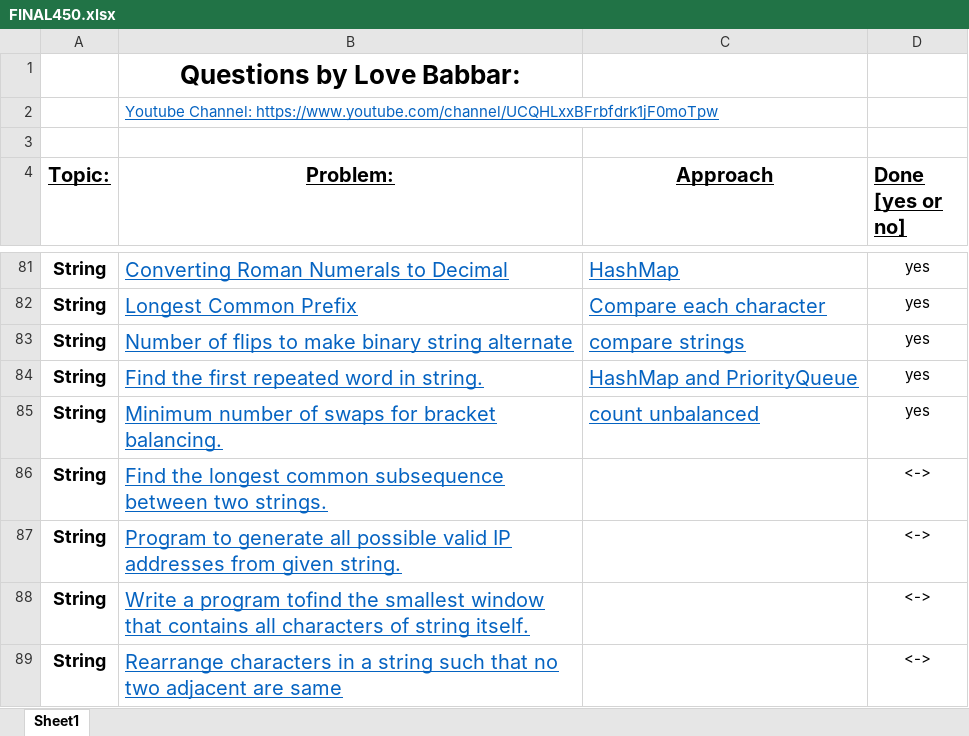
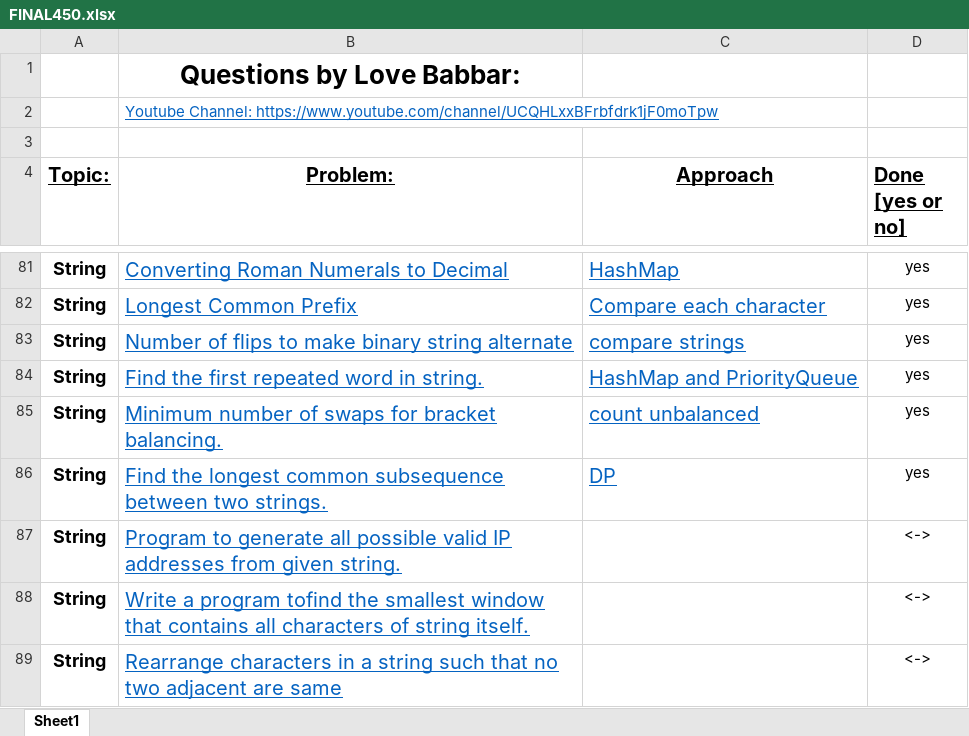
Before and after one commit to VishalGhai/Final-450, an Excel workbook: FINAL450.xlsx, sheet Sheet1, drawn as a sheet; only a part is shown, gaps mark what is left out; values as stored, in another font and other column widths than the file's, no borders; the diff names each change by its address in the sheet, - before the commit and + after, or states it on an @@ line.

```diff
--- a/FINAL450.xlsx (sheet Sheet1)
+++ b/FINAL450.xlsx (sheet Sheet1)
-C86 (Approach): (empty)
+C86 (Approach): DP
-D86 (Done [yes or no]): <->
+D86 (Done [yes or no]): yes
```
Also changed, not shown: 1 other file.
